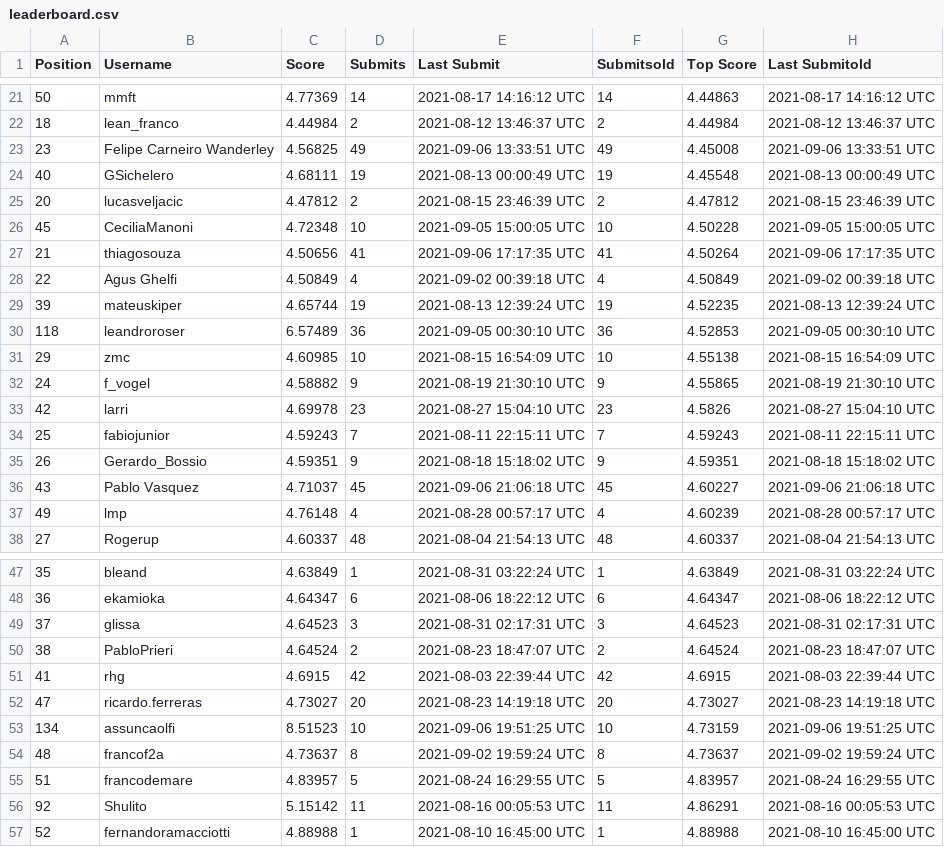
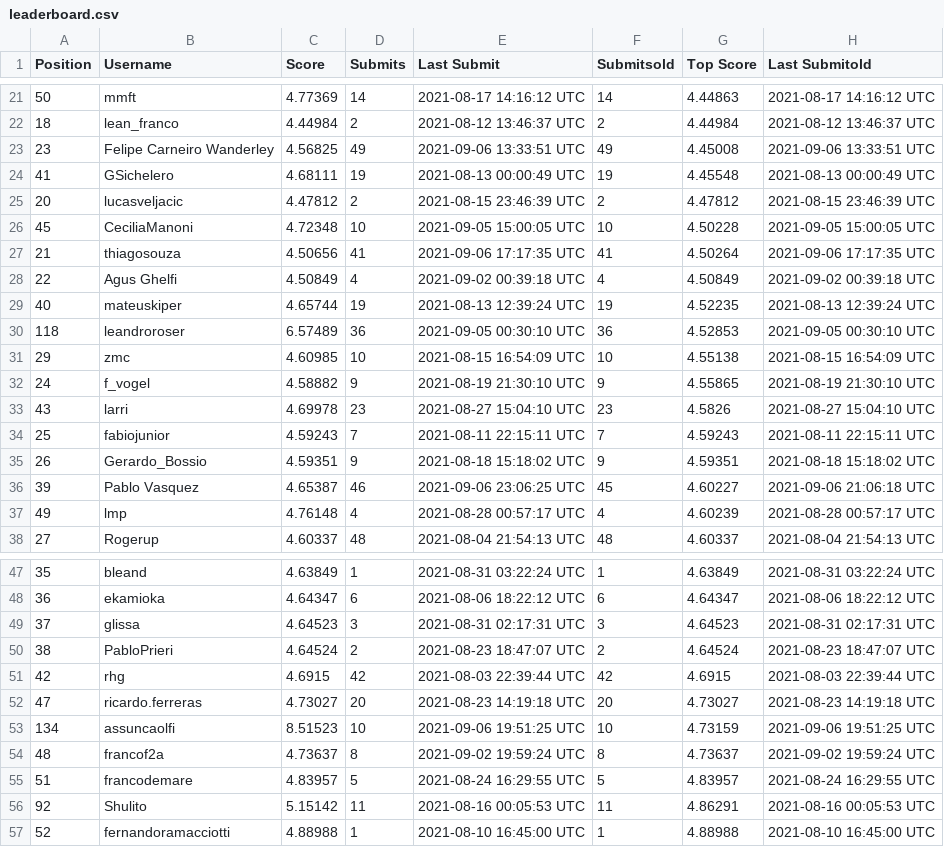
Before and after one commit to WittmannF/meli-challenge-leaderboard, a CSV file: leaderboard/leaderboard.csv, drawn as a sheet; only a part is shown, gaps mark what is left out.

```diff
--- a/leaderboard/leaderboard.csv
+++ b/leaderboard/leaderboard.csv
@@ -23,3 +23,3 @@ Position,Username,Score,Submits,Last Submit,Submitsold,Top Score,Last Submitold
 23,Felipe Carneiro Wanderley,4.56825,49,2021-09-06 13:33:51 UTC,49,4.45008,2021-09-06 13:33:51 UTC
-40,GSichelero,4.68111,19,2021-08-13 00:00:49 UTC,19,4.45548,2021-08-13 00:00:49 UTC
+41,GSichelero,4.68111,19,2021-08-13 00:00:49 UTC,19,4.45548,2021-08-13 00:00:49 UTC
 20,lucasveljacic,4.47812,2,2021-08-15 23:46:39 UTC,2,4.47812,2021-08-15 23:46:39 UTC
@@ -28,3 +28,3 @@ Position,Username,Score,Submits,Last Submit,Submitsold,Top Score,Last Submitold
 22,Agus Ghelfi,4.50849,4,2021-09-02 00:39:18 UTC,4,4.50849,2021-09-02 00:39:18 UTC
-39,mateuskiper,4.65744,19,2021-08-13 12:39:24 UTC,19,4.52235,2021-08-13 12:39:24 UTC
+40,mateuskiper,4.65744,19,2021-08-13 12:39:24 UTC,19,4.52235,2021-08-13 12:39:24 UTC
 118,leandroroser,6.57489,36,2021-09-05 00:30:10 UTC,36,4.52853,2021-09-05 00:30:10 UTC
@@ -32,6 +32,6 @@ Position,Username,Score,Submits,Last Submit,Submitsold,Top Score,Last Submitold
 24,f_vogel,4.58882,9,2021-08-19 21:30:10 UTC,9,4.55865,2021-08-19 21:30:10 UTC
-42,larri,4.69978,23,2021-08-27 15:04:10 UTC,23,4.5826,2021-08-27 15:04:10 UTC
+43,larri,4.69978,23,2021-08-27 15:04:10 UTC,23,4.5826,2021-08-27 15:04:10 UTC
 25,fabiojunior,4.59243,7,2021-08-11 22:15:11 UTC,7,4.59243,2021-08-11 22:15:11 UTC
 26,Gerardo_Bossio,4.59351,9,2021-08-18 15:18:02 UTC,9,4.59351,2021-08-18 15:18:02 UTC
-43,Pablo Vasquez,4.71037,45,2021-09-06 21:06:18 UTC,45,4.60227,2021-09-06 21:06:18 UTC
+39,Pablo Vasquez,4.65387,46,2021-09-06 23:06:25 UTC,45,4.60227,2021-09-06 21:06:18 UTC
 49,lmp,4.76148,4,2021-08-28 00:57:17 UTC,4,4.60239,2021-08-28 00:57:17 UTC
@@ -50,3 +50,3 @@ Position,Username,Score,Submits,Last Submit,Submitsold,Top Score,Last Submitold
 38,PabloPrieri,4.64524,2,2021-08-23 18:47:07 UTC,2,4.64524,2021-08-23 18:47:07 UTC
-41,rhg,4.6915,42,2021-08-03 22:39:44 UTC,42,4.6915,2021-08-03 22:39:44 UTC
+42,rhg,4.6915,42,2021-08-03 22:39:44 UTC,42,4.6915,2021-08-03 22:39:44 UTC
 47,ricardo.ferreras,4.73027,20,2021-08-23 14:19:18 UTC,20,4.73027,2021-08-23 14:19:18 UTC
```
